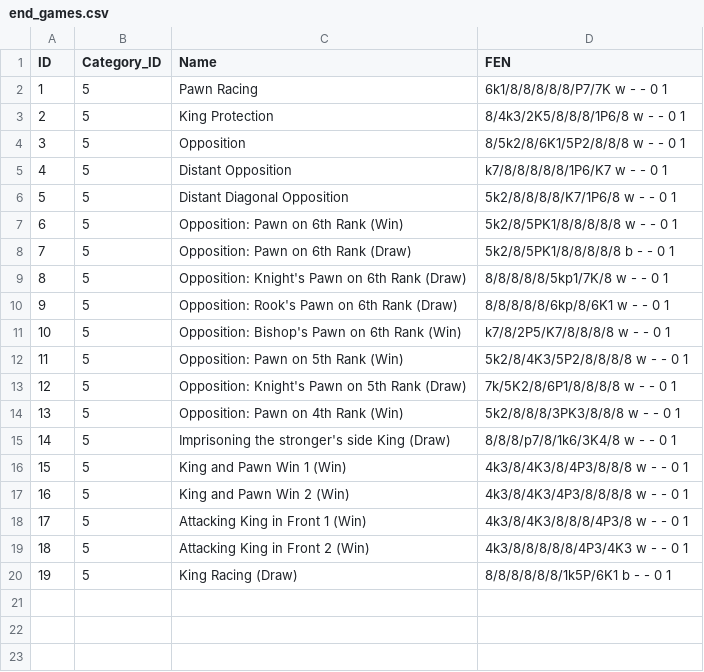
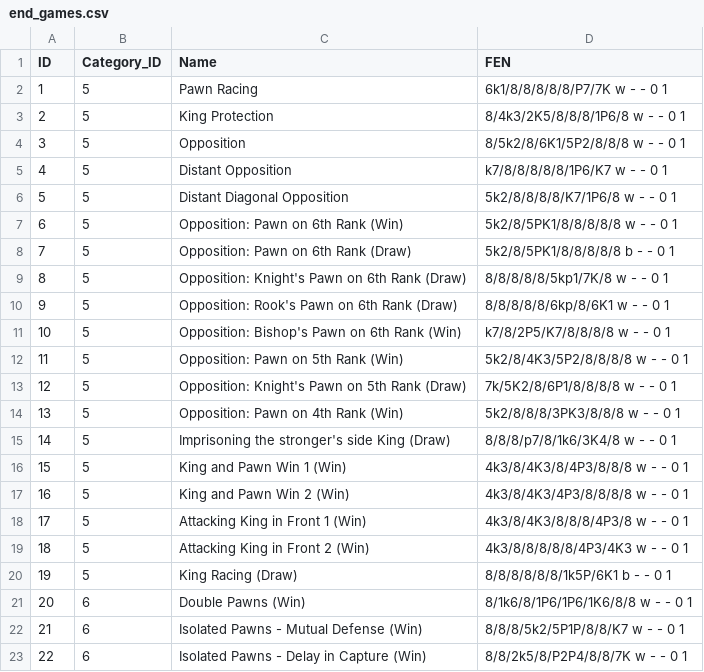
Before and after one commit to sasadangelo/chess, a CSV file: chessgame/data/end_games.csv, drawn as a sheet.

Commit message:
Chess game website

```diff
--- a/chessgame/data/end_games.csv
+++ b/chessgame/data/end_games.csv
@@ -20 +20,4 @@ ID, Category_ID, Name, FEN
 19, 5, King Racing (Draw), 8/8/8/8/8/8/1k5P/6K1 b - - 0 1
+20, 6, Double Pawns (Win), 8/1k6/8/1P6/1P6/1K6/8/8 w - - 0 1
+21, 6, Isolated Pawns - Mutual Defense (Win), 8/8/8/5k2/5P1P/8/8/K7 w - - 0 1
+22, 6, Isolated Pawns - Delay in Capture (Win), 8/8/2k5/8/P2P4/8/8/7K w - - 0 1
```
Also changed, not shown: 10 other files.
